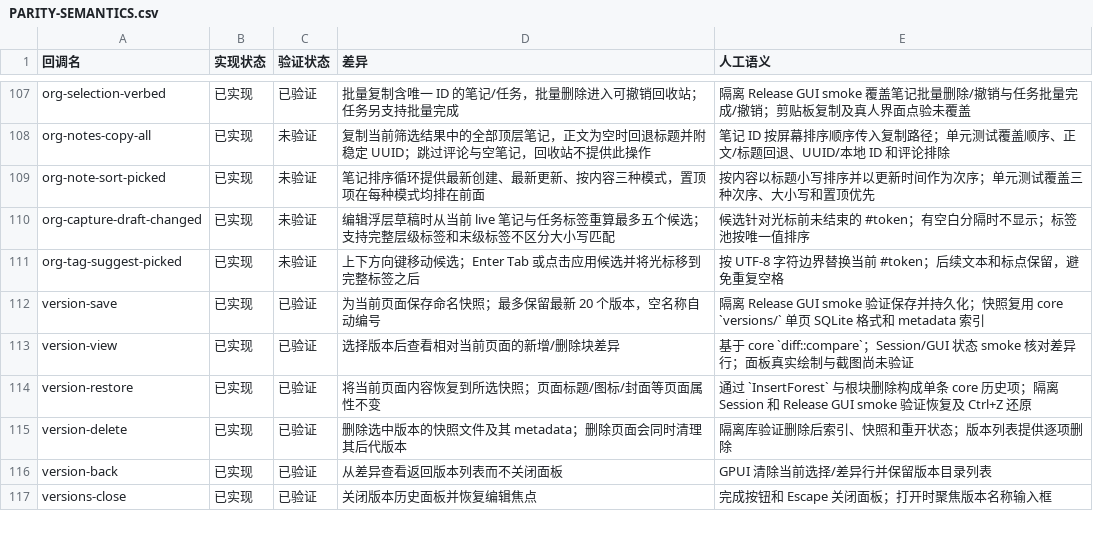
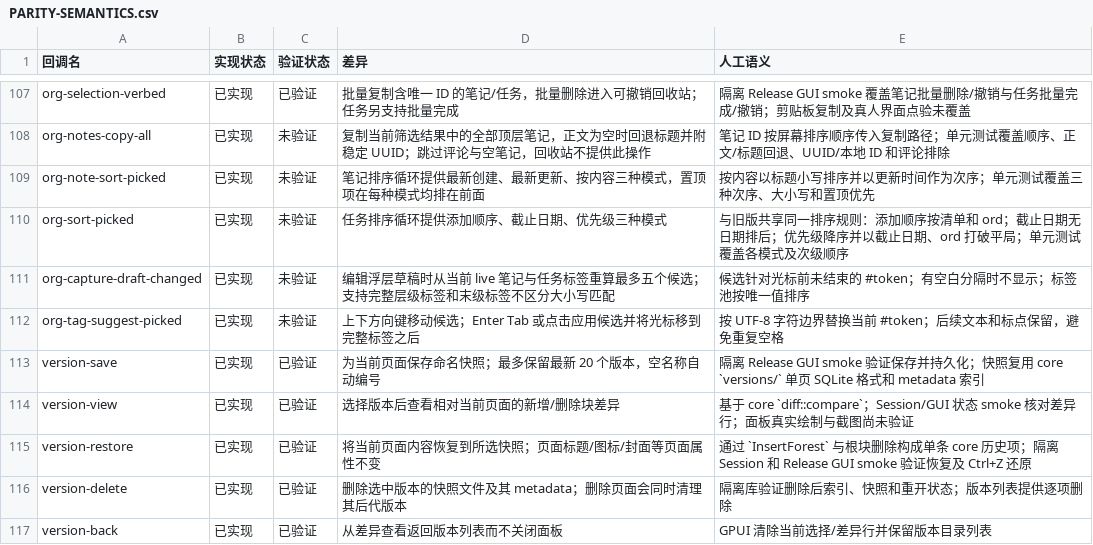
Before and after one commit to PT123123/quire-gpui, a CSV file: docs/PARITY-SEMANTICS.csv, drawn as a sheet; only a part is shown, gaps mark what is left out; the shorter side is filled out with more unchanged rows; the diff names each change by its address in the sheet, - before the commit and + after, or states it on an @@ line.

Commit message:
Align organizer task sort with reference

```diff
--- a/docs/PARITY-SEMANTICS.csv
+++ b/docs/PARITY-SEMANTICS.csv
+row 110: org-sort-picked | 已实现 | 未验证 | 任务排序循环提供添加顺序、截止日期、优先级三种模式 | 与旧版共享同一排序规则：添加顺序按清单和 ord；截止日期无日期排后；优先级降序并以截止日期、ord 打破平局；单元测试覆盖各模式及次级顺序
```
Also changed, not shown: docs/PARITY.csv, 2 other files.
